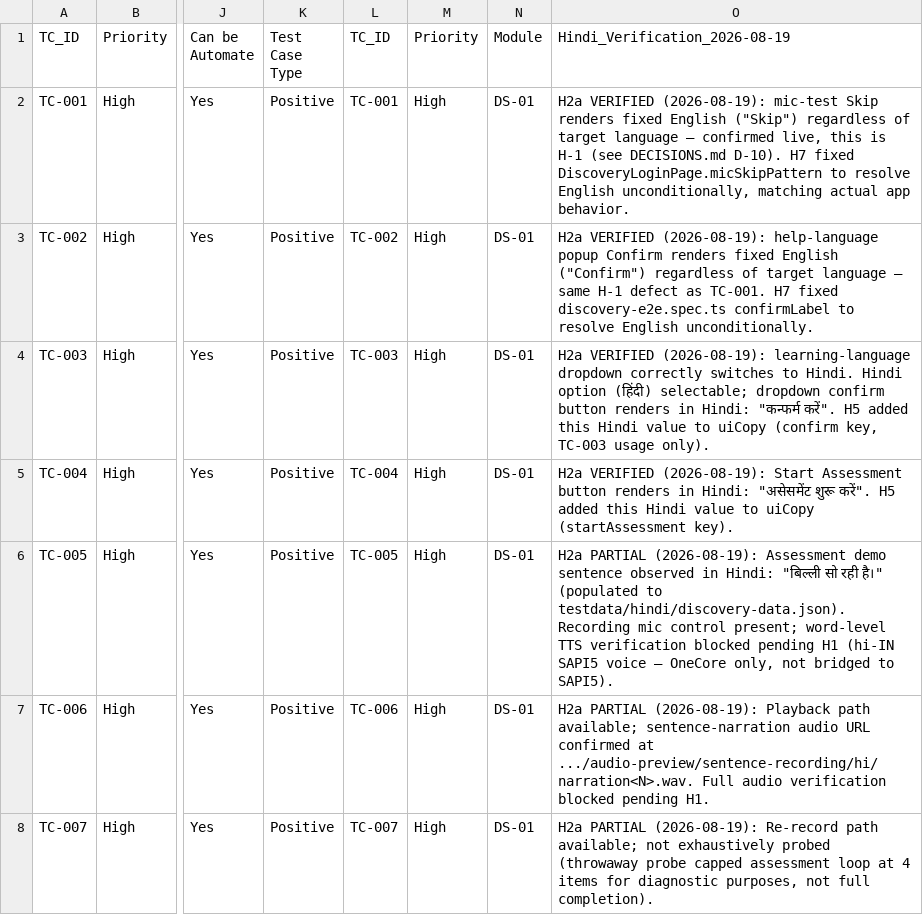
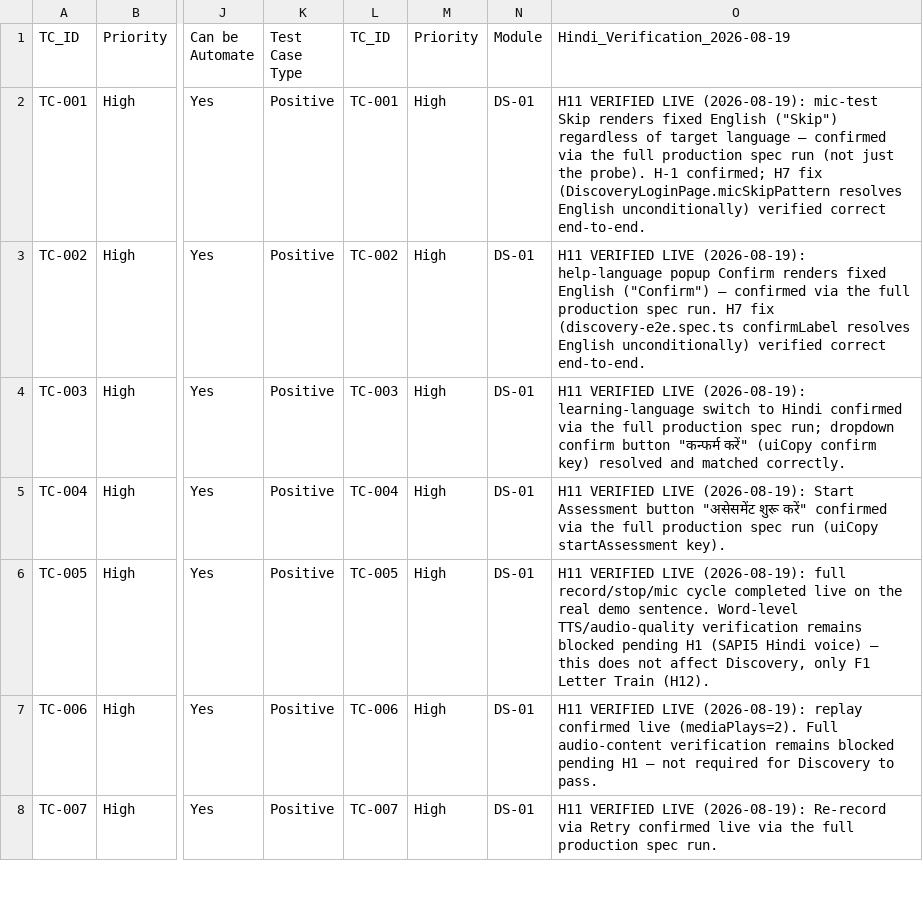
Before and after one commit to priyankaSahutekdi/All, a CSV file: docs/test-cases/excel-exports/DiscoveryFullFlow.csv, drawn as a sheet; only a part is shown, gaps mark what is left out; the diff covers the shown part only; the diff names each change by its address in the sheet, - before the commit and + after, or states it on an @@ line.

Commit message:
feat(hindi): H11 - live Hindi Discovery (TC-001-013) passes end-to-end

```diff
--- a/docs/test-cases/excel-exports/DiscoveryFullFlow.csv
+++ b/docs/test-cases/excel-exports/DiscoveryFullFlow.csv
-O2 (Hindi_Verification_2026-08-19): H2a VERIFIED (2026-08-19): mic-test Skip renders fixed English ("Skip") regardless of target language — confirmed live, this is H-1 (see DECISIONS.md D-10). H7 fixed DiscoveryLoginPage.micSkipPattern to resolve English unconditionally, matching actual app behavior.
+O2 (Hindi_Verification_2026-08-19): H11 VERIFIED LIVE (2026-08-19): mic-test Skip renders fixed English ("Skip") regardless of target language — confirmed via the full production spec run (not just the probe). H-1 confirmed; H7 fix (DiscoveryLoginPage.micSkipPattern resolves English unconditionally) verified correct end-to-end.
-O3 (Hindi_Verification_2026-08-19): H2a VERIFIED (2026-08-19): help-language popup Confirm renders fixed English ("Confirm") regardless of target language — same H-1 defect as TC-001. H7 fixed discovery-e2e.spec.ts confirmLabel to resolve English unconditionally.
+O3 (Hindi_Verification_2026-08-19): H11 VERIFIED LIVE (2026-08-19): help-language popup Confirm renders fixed English ("Confirm") — confirmed via the full production spec run. H7 fix (discovery-e2e.spec.ts confirmLabel resolves English unconditionally) verified correct end-to-end.
-O4 (Hindi_Verification_2026-08-19): H2a VERIFIED (2026-08-19): learning-language dropdown correctly switches to Hindi. Hindi option (हिंदी) selectable; dropdown confirm button renders in Hindi: "कन्फर्म करें". H5 added this Hindi value to uiCopy (confirm key, TC-003 usage only).
+O4 (Hindi_Verification_2026-08-19): H11 VERIFIED LIVE (2026-08-19): learning-language switch to Hindi confirmed via the full production spec run; dropdown confirm button "कन्फर्म करें" (uiCopy confirm key) resolved and matched correctly.
-O5 (Hindi_Verification_2026-08-19): H2a VERIFIED (2026-08-19): Start Assessment button renders in Hindi: "असेसमेंट शुरू करें". H5 added this Hindi value to uiCopy (startAssessment key).
+O5 (Hindi_Verification_2026-08-19): H11 VERIFIED LIVE (2026-08-19): Start Assessment button "असेसमेंट शुरू करें" confirmed via the full production spec run (uiCopy startAssessment key).
-O6 (Hindi_Verification_2026-08-19): H2a PARTIAL (2026-08-19): Assessment demo sentence observed in Hindi: "बिल्ली सो रही है।" (populated to testdata/hindi/discovery-data.json). Recording mic control present; word-level TTS verification blocked pending H1 (hi-IN SAPI5 voice — OneCore only, not bridged to SAPI5).
+O6 (Hindi_Verification_2026-08-19): H11 VERIFIED LIVE (2026-08-19): full record/stop/mic cycle completed live on the real demo sentence. Word-level TTS/audio-quality verification remains blocked pending H1 (SAPI5 Hindi voice) — this does not affect Discovery, only F1 Letter Train (H12).
-O7 (Hindi_Verification_2026-08-19): H2a PARTIAL (2026-08-19): Playback path available; sentence-narration audio URL confirmed at .../audio-preview/sentence-recording/hi/narration<N>.wav. Full audio verification blocked pending H1.
+O7 (Hindi_Verification_2026-08-19): H11 VERIFIED LIVE (2026-08-19): replay confirmed live (mediaPlays=2). Full audio-content verification remains blocked pending H1 — not required for Discovery to pass.
-O8 (Hindi_Verification_2026-08-19): H2a PARTIAL (2026-08-19): Re-record path available; not exhaustively probed (throwaway probe capped assessment loop at 4 items for diagnostic purposes, not full completion).
+O8 (Hindi_Verification_2026-08-19): H11 VERIFIED LIVE (2026-08-19): Re-record via Retry confirmed live via the full production spec run.
```
Also changed, not shown: 6 edited cells elsewhere in this file, 3 other files.
